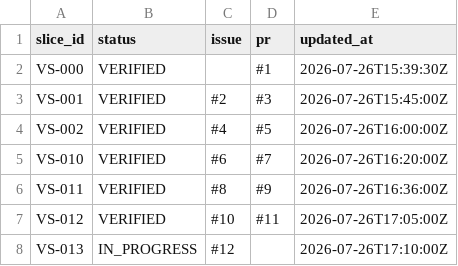
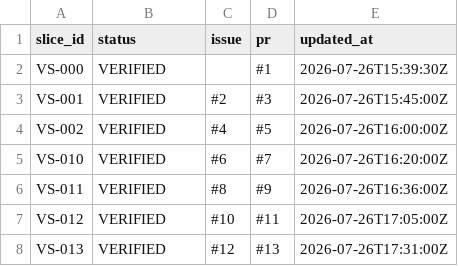
Before and after one commit to asenbanskaliev/AutopilotEditorial, a CSV file: docs/execution/SLICE_STATUS.csv, drawn as a sheet.

Commit message:
Mark VS-013 verified

```diff
--- a/docs/execution/SLICE_STATUS.csv
+++ b/docs/execution/SLICE_STATUS.csv
@@ -7,2 +7,2 @@ VS-011;VERIFIED;#8;#9;2026-07-26T16:36:00Z
 VS-012;VERIFIED;#10;#11;2026-07-26T17:05:00Z
-VS-013;IN_PROGRESS;#12;;2026-07-26T17:10:00Z
+VS-013;VERIFIED;#12;#13;2026-07-26T17:31:00Z
```
